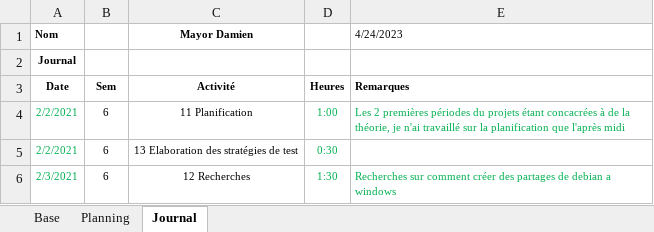
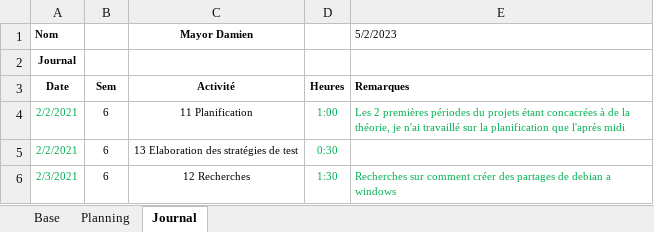
Before and after one commit to damienmayor/TPI, an Excel workbook: Planification.xlsm, sheet Journal, drawn as a sheet; only a part is shown; values as stored, in another font and other column widths than the file's, no borders; charts and pictures not drawn; the diff names each change by its address in the sheet, - before the commit and + after, or states it on an @@ line.

```diff
--- a/Planification.xlsm (sheet Journal)
+++ b/Planification.xlsm (sheet Journal)
-E1: 4/24/2023
+E1: 5/2/2023
```
Also changed, not shown: sheet Planning, sheet Base, formulas that keep their value, 35 other files.
